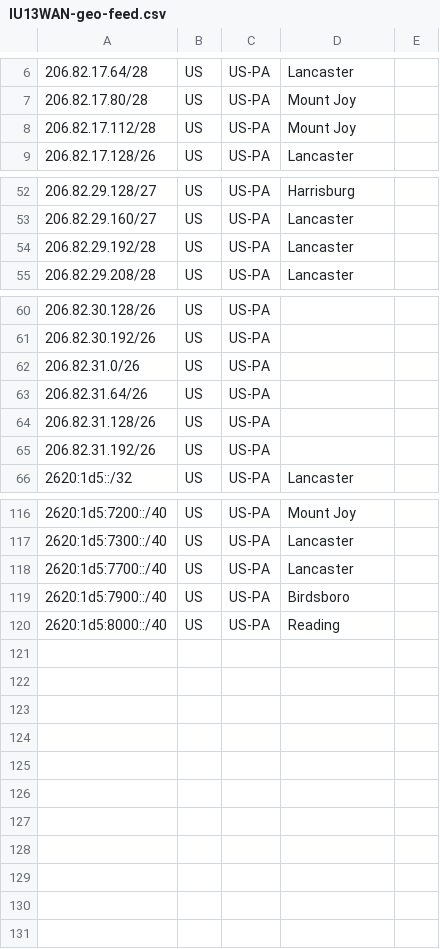
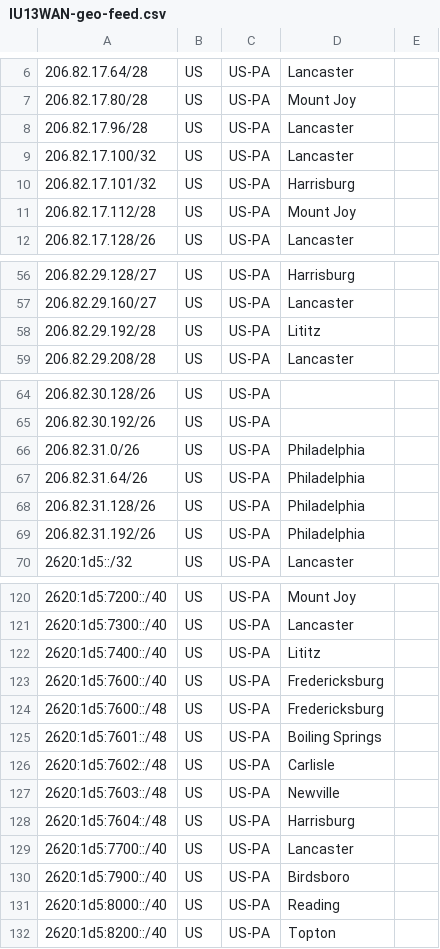
Before and after one commit to bakerds/IU13WAN-geo-feed, a CSV file: IU13WAN-geo-feed.csv, drawn as a sheet; only a part is shown, gaps mark what is left out; the diff covers the shown part only.

Commit message:
Update IU13WAN-geo-feed.csv

```diff
--- a/IU13WAN-geo-feed.csv
+++ b/IU13WAN-geo-feed.csv
@@ -7,2 +7,5 @@
 206.82.17.80/28,US,US-PA,Mount Joy,
+206.82.17.96/28,US,US-PA,Lancaster,
+206.82.17.100/32,US,US-PA,Lancaster,
+206.82.17.101/32,US,US-PA,Harrisburg,
 206.82.17.112/28,US,US-PA,Mount Joy,
@@ -53,3 +57,3 @@
 206.82.29.160/27,US,US-PA,Lancaster,
-206.82.29.192/28,US,US-PA,Lancaster,
+206.82.29.192/28,US,US-PA,Lititz,
 206.82.29.208/28,US,US-PA,Lancaster,
@@ -61,6 +65,6 @@
 206.82.30.192/26,US,US-PA,,
-206.82.31.0/26,US,US-PA,,
-206.82.31.64/26,US,US-PA,,
-206.82.31.128/26,US,US-PA,,
-206.82.31.192/26,US,US-PA,,
+206.82.31.0/26,US,US-PA,Philadelphia,
+206.82.31.64/26,US,US-PA,Philadelphia,
+206.82.31.128/26,US,US-PA,Philadelphia,
+206.82.31.192/26,US,US-PA,Philadelphia,
 2620:1d5::/32,US,US-PA,Lancaster,
@@ -117,2 +121,9 @@
 2620:1d5:7300::/40,US,US-PA,Lancaster,
+2620:1d5:7400::/40,US,US-PA,Lititz,
+2620:1d5:7600::/40,US,US-PA,Fredericksburg,
+2620:1d5:7600::/48,US,US-PA,Fredericksburg,
+2620:1d5:7601::/48,US,US-PA,Boiling Springs,
+2620:1d5:7602::/48,US,US-PA,Carlisle,
+2620:1d5:7603::/48,US,US-PA,Newville,
+2620:1d5:7604::/48,US,US-PA,Harrisburg,
 2620:1d5:7700::/40,US,US-PA,Lancaster,
@@ -120 +131,2 @@
 2620:1d5:8000::/40,US,US-PA,Reading,
+2620:1d5:8200::/40,US,US-PA,Topton,
```
Also changed, not shown: 1 added row and 4 edited cells elsewhere in this file.
